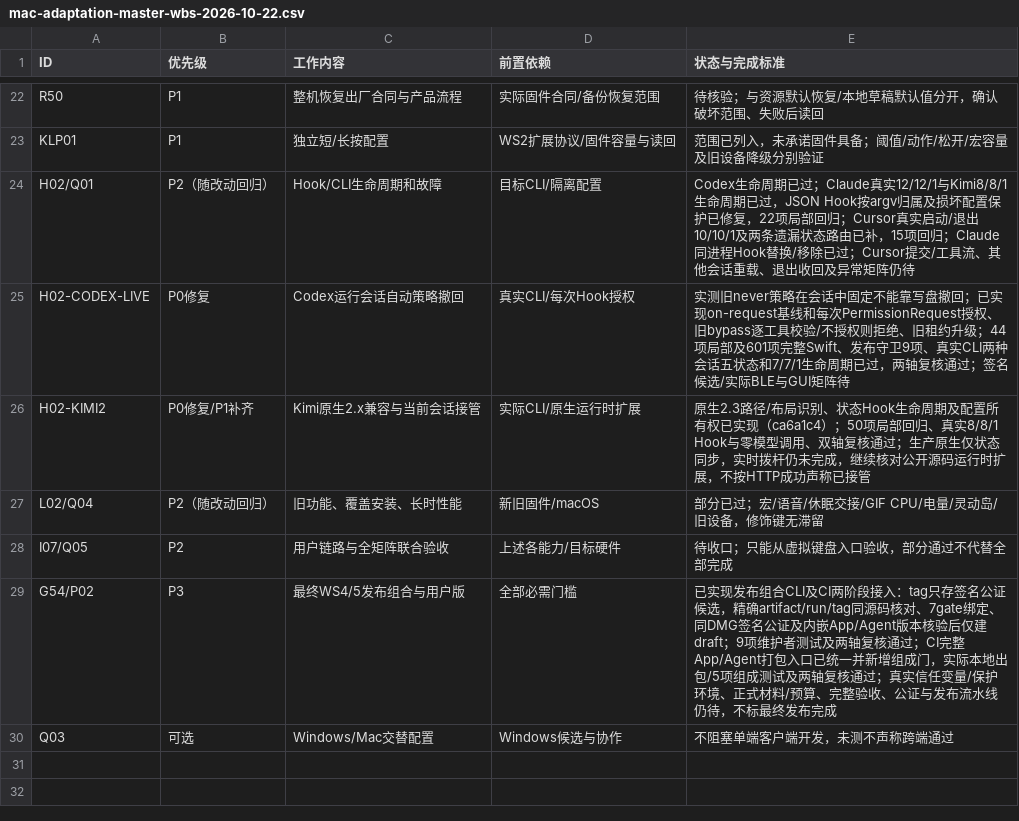
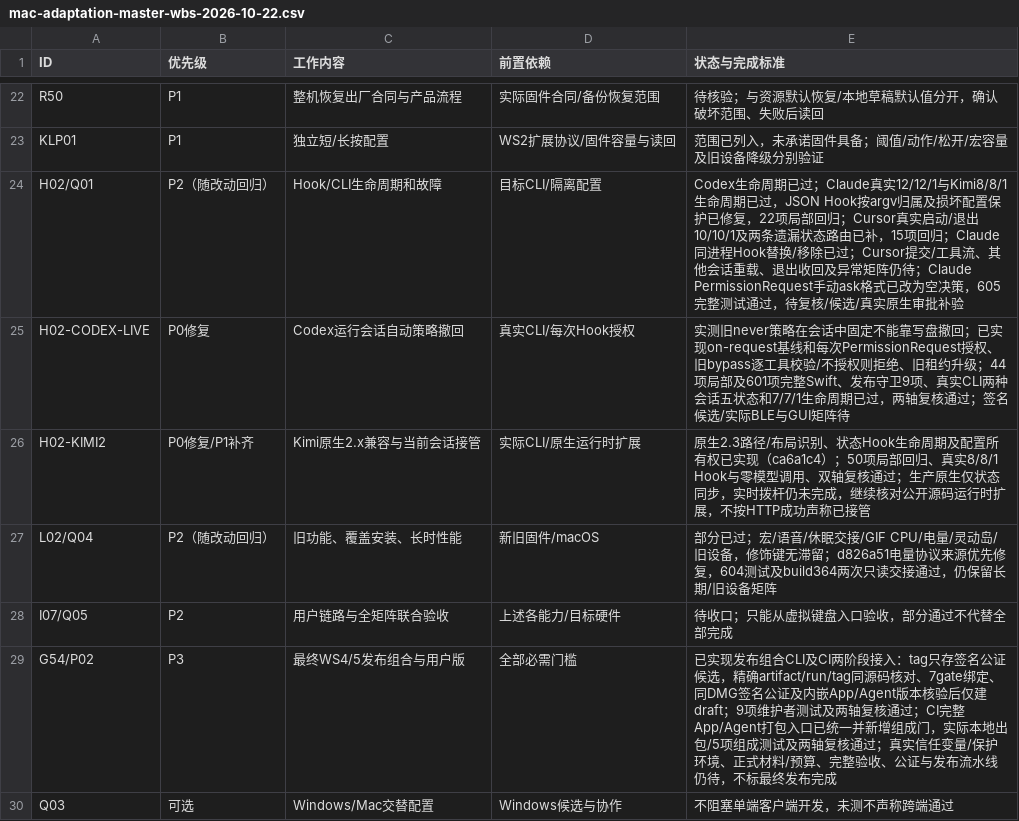
Before and after one commit to AhakeyAI/desktop, a CSV file: docs/ahastudio/mac-adaptation-master-wbs-2026-10-22.csv, drawn as a sheet; only a part is shown, gaps mark what is left out.

Commit message:
fix(hooks): defer manual Claude permission requests to native approval

```diff
--- a/docs/ahastudio/mac-adaptation-master-wbs-2026-10-22.csv
+++ b/docs/ahastudio/mac-adaptation-master-wbs-2026-10-22.csv
@@ -23,6 +23,6 @@ R50,P1,整机恢复出厂合同与产品流程,实际固件合同/备份恢复
 KLP01,P1,独立短/长按配置,WS2扩展协议/固件容量与读回,范围已列入，未承诺固件具备；阈值/动作/松开/宏容量及旧设备降级分别验证
-H02/Q01,P2（随改动回归）,Hook/CLI生命周期和故障,目标CLI/隔离配置,Codex生命周期已过；Claude真实12/12/1与Kimi8/8/1生命周期已过，JSON Hook按argv归属及损坏配置保护已修复，22项局部回归；Cursor真实启动/退出10/10/1及两条遗漏状态路由已补，15项回归；Claude同进程Hook替换/移除已过；Cursor提交/工具流、其他会话重载、退出收回及异常矩阵仍待
+H02/Q01,P2（随改动回归）,Hook/CLI生命周期和故障,目标CLI/隔离配置,Codex生命周期已过；Claude真实12/12/1与Kimi8/8/1生命周期已过，JSON Hook按argv归属及损坏配置保护已修复，22项局部回归；Cursor真实启动/退出10/10/1及两条遗漏状态路由已补，15项回归；Claude同进程Hook替换/移除已过；Cursor提交/工具流、其他会话重载、退出收回及异常矩阵仍待；Claude PermissionRequest手动ask格式已改为空决策，605完整测试通过，待复核/候选/真实原生审批补验
 H02-CODEX-LIVE,P0修复,Codex运行会话自动策略撤回,真实CLI/每次Hook授权,实测旧never策略在会话中固定不能靠写盘撤回；已实现on-request基线和每次PermissionRequest授权、旧bypass逐工具校验/不授权则拒绝、旧租约升级；44项局部及601项完整Swift、发布守卫9项、真实CLI两种会话五状态和7/7/1生命周期已过，两轴复核通过；签名候选/实际BLE与GUI矩阵待
 H02-KIMI2,P0修复/P1补齐,Kimi原生2.x兼容与当前会话接管,实际CLI/原生运行时扩展,原生2.3路径/布局识别、状态Hook生命周期及配置所有权已实现（ca6a1c4）；50项局部回归、真实8/8/1 Hook与零模型调用、双轴复核通过；生产原生仅状态同步，实时拨杆仍未完成，继续核对公开源码运行时扩展，不按HTTP成功声称已接管
-L02/Q04,P2（随改动回归）,旧功能、覆盖安装、长时性能,新旧固件/macOS,部分已过；宏/语音/休眠交接/GIF CPU/电量/灵动岛/旧设备，修饰键无滞留
+L02/Q04,P2（随改动回归）,旧功能、覆盖安装、长时性能,新旧固件/macOS,部分已过；宏/语音/休眠交接/GIF CPU/电量/灵动岛/旧设备，修饰键无滞留；d826a51电量协议来源优先修复，604测试及build364两次只读交接通过，仍保留长期/旧设备矩阵
 I07/Q05,P2,用户链路与全矩阵联合验收,上述各能力/目标硬件,待收口；只能从虚拟键盘入口验收，部分通过不代替全部完成
```
Also changed, not shown: 8 other files.
